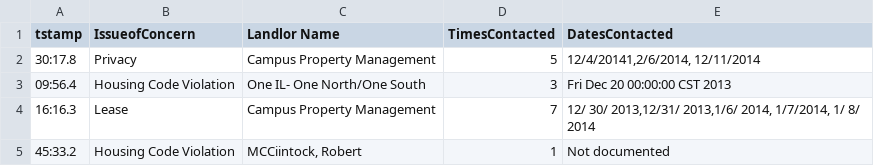
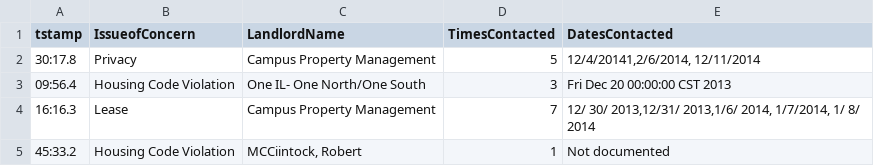
Before and after one commit to Zhiluo2/data-sets, a CSV file: The-List-csv.csv, drawn as a sheet; only a part is shown.

Commit message:
Update The-List-csv.csv

```diff
--- a/The-List-csv.csv
+++ b/The-List-csv.csv
@@ -1,2 +1,2 @@
-tstamp,IssueofConcern,Landlor Name,TimesContacted,DatesContacted
+tstamp,IssueofConcern,LandlordName,TimesContacted,DatesContacted
 30:17.8,Privacy,Campus Property Management,5,"12/4/20141,2/6/2014, 12/11/2014"
```
